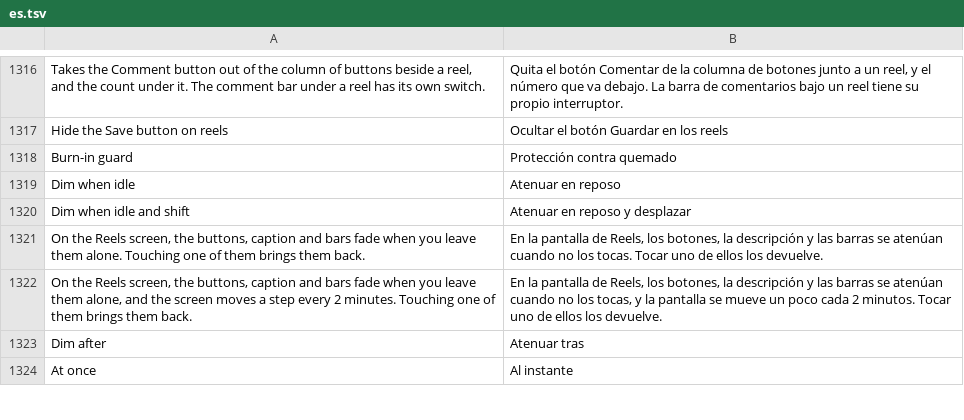
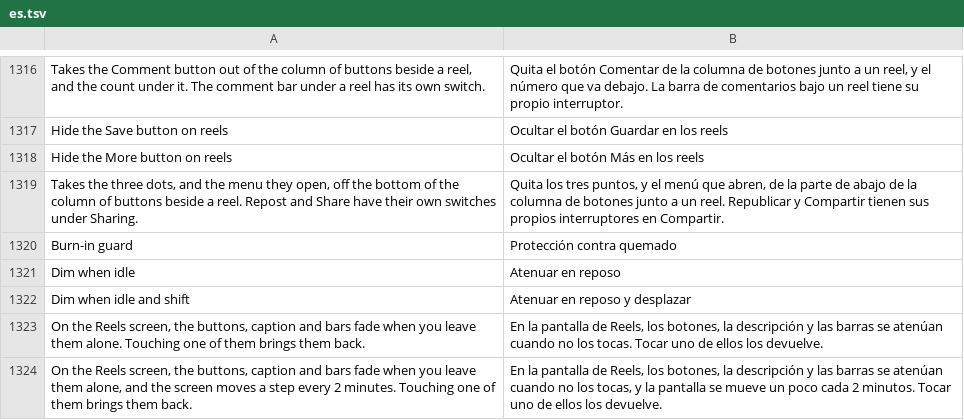
Before and after one commit to SysAdminDoc/HushGram, a TSV file: extensions/shared/library/src/main/l10n/es.tsv, drawn as a sheet; only a part is shown, gaps mark what is left out; the shorter side is filled out with more unchanged rows.

```diff
--- a/extensions/shared/library/src/main/l10n/es.tsv
+++ b/extensions/shared/library/src/main/l10n/es.tsv
@@ -1317,2 +1317,4 @@ Takes the Comment button out of the column of buttons beside a reel, and the cou
 Hide the Save button on reels	Ocultar el botón Guardar en los reels
+Hide the More button on reels	Ocultar el botón Más en los reels
+Takes the three dots, and the menu they open, off the bottom of the column of buttons beside a reel. Repost and Share have their own switches under Sharing.	Quita los tres puntos, y el menú que abren, de la parte de abajo de la columna de botones junto a un reel. Republicar y Compartir tienen sus propios interruptores en Compartir.
 Burn-in guard	Protección contra quemado
```
Also changed, not shown: extensions/shared/library/src/main/l10n/ar.tsv, extensions/shared/library/src/main/l10n/it.tsv, 23 other files.
